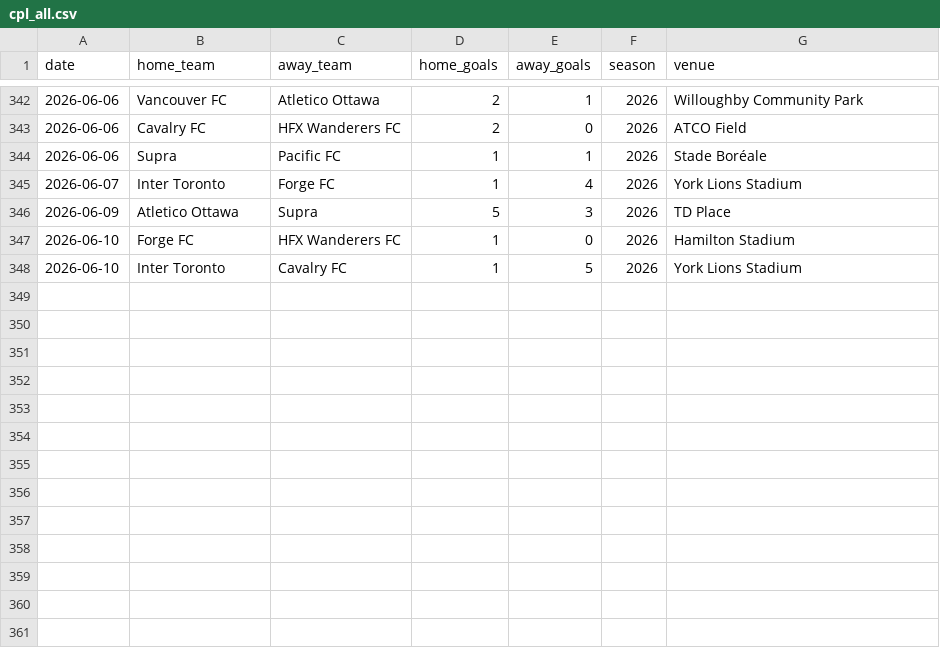
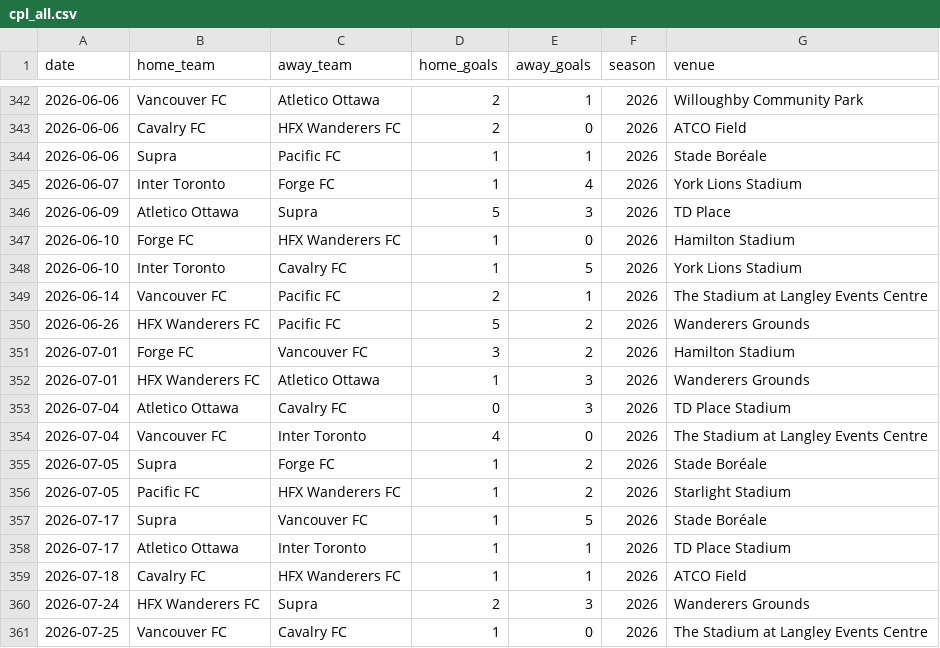
Before and after one commit to GoCeylan/canpl-analytics, a CSV file: data/matches/cpl_all.csv, drawn as a sheet; only a part is shown, gaps mark what is left out; the diff names each change by its address in the sheet, - before the commit and + after, or states it on an @@ line.

```diff
--- a/data/matches/cpl_all.csv
+++ b/data/matches/cpl_all.csv
+row 349: 2026-06-14 | Vancouver FC | Pacific FC | 2 | 1 | 2026 | The Stadium at Langley Events Centre
+row 350: 2026-06-26 | HFX Wanderers FC | Pacific FC | 5 | 2 | 2026 | Wanderers Grounds
+row 351: 2026-07-01 | Forge FC | Vancouver FC | 3 | 2 | 2026 | Hamilton Stadium
+row 352: 2026-07-01 | HFX Wanderers FC | Atletico Ottawa | 1 | 3 | 2026 | Wanderers Grounds
+row 353: 2026-07-04 | Atletico Ottawa | Cavalry FC | 0 | 3 | 2026 | TD Place Stadium
+row 354: 2026-07-04 | Vancouver FC | Inter Toronto | 4 | 0 | 2026 | The Stadium at Langley Events Centre
+row 355: 2026-07-05 | Supra | Forge FC | 1 | 2 | 2026 | Stade Boréale
+row 356: 2026-07-05 | Pacific FC | HFX Wanderers FC | 1 | 2 | 2026 | Starlight Stadium
+row 357: 2026-07-17 | Supra | Vancouver FC | 1 | 5 | 2026 | Stade Boréale
+row 358: 2026-07-17 | Atletico Ottawa | Inter Toronto | 1 | 1 | 2026 | TD Place Stadium
+row 359: 2026-07-18 | Cavalry FC | HFX Wanderers FC | 1 | 1 | 2026 | ATCO Field
+row 360: 2026-07-24 | HFX Wanderers FC | Supra | 2 | 3 | 2026 | Wanderers Grounds
+row 361: 2026-07-25 | Vancouver FC | Cavalry FC | 1 | 0 | 2026 | The Stadium at Langley Events Centre
```
